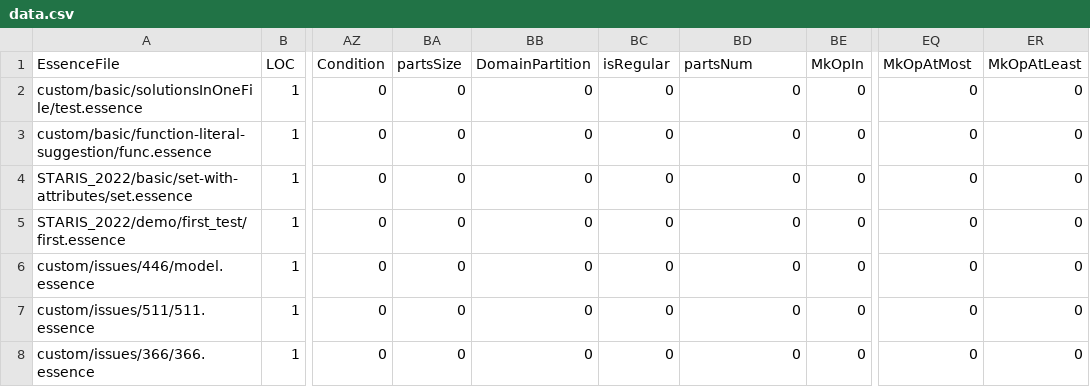
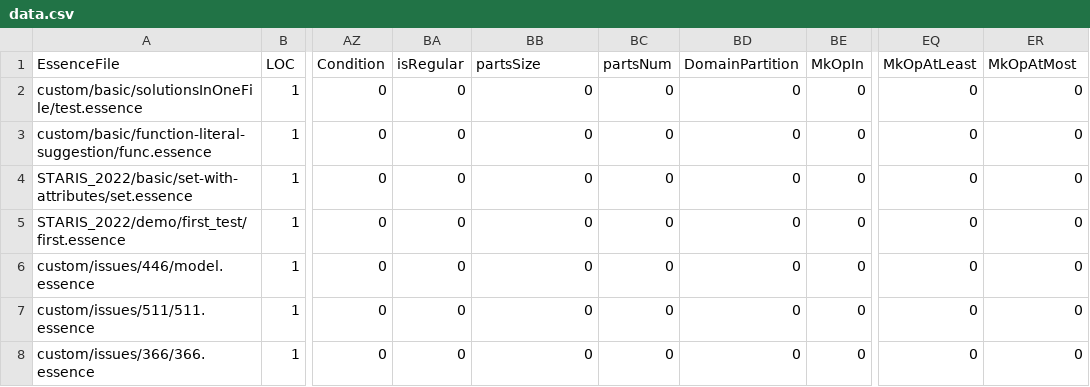
Before and after one commit to hecent/conjure-oxide, a CSV file: tools/essence-feature-usage-stats/data.csv, drawn as a sheet; only a part is shown, gaps mark what is left out; the diff names each change by its address in the sheet, - before the commit and + after, or states it on an @@ line.

Commit message:
Actions: Deploy the essence features usage table 🚀

```diff
--- a/tools/essence-feature-usage-stats/data.csv
+++ b/tools/essence-feature-usage-stats/data.csv
-BA1: partsSize
+BA1: isRegular
-BB1: DomainPartition
+BB1: partsSize
-BC1: isRegular
+BC1: partsNum
-BD1: partsNum
+BD1: DomainPartition
-EQ1: MkOpAtMost
+EQ1: MkOpAtLeast
-ER1: MkOpAtLeast
+ER1: MkOpAtMost
```
Also changed, not shown: 1 other file.
